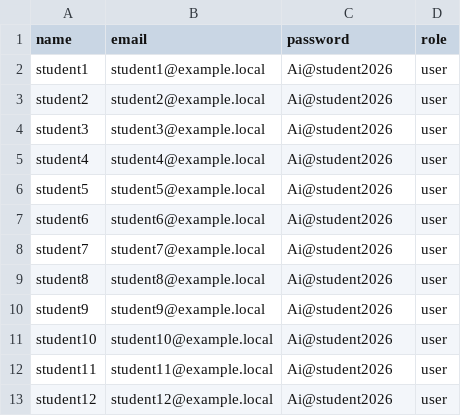
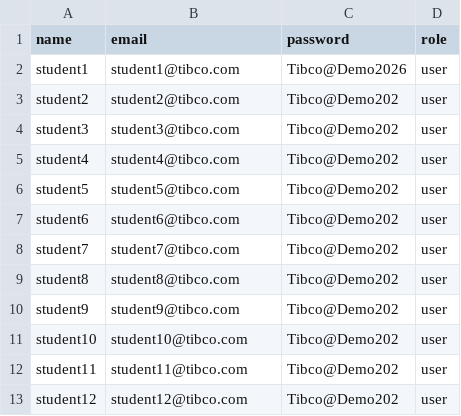
Before and after one commit to tibco-bnl/aiworkshop-teacher, a CSV file: openwebui/users.csv, drawn as a sheet.

Commit message:
aligning student login name and password with CP and wokshop machine users

```diff
--- a/openwebui/users.csv
+++ b/openwebui/users.csv
@@ -1,13 +1,13 @@
 name,email,password,role
-student1,student1@example.local,Ai@student2026,user
-student2,student2@example.local,Ai@student2026,user
-student3,student3@example.local,Ai@student2026,user
-student4,student4@example.local,Ai@student2026,user
-student5,student5@example.local,Ai@student2026,user
-student6,student6@example.local,Ai@student2026,user
-student7,student7@example.local,Ai@student2026,user
-student8,student8@example.local,Ai@student2026,user
-student9,student9@example.local,Ai@student2026,user
-student10,student10@example.local,Ai@student2026,user
-student11,student11@example.local,Ai@student2026,user
-student12,student12@example.local,Ai@student2026,user
+student1,student1@tibco.com,Tibco@Demo2026,user
+student2,student2@tibco.com,Tibco@Demo202,user
+student3,student3@tibco.com,Tibco@Demo202,user
+student4,student4@tibco.com,Tibco@Demo202,user
+student5,student5@tibco.com,Tibco@Demo202,user
+student6,student6@tibco.com,Tibco@Demo202,user
+student7,student7@tibco.com,Tibco@Demo202,user
+student8,student8@tibco.com,Tibco@Demo202,user
+student9,student9@tibco.com,Tibco@Demo202,user
+student10,student10@tibco.com,Tibco@Demo202,user
+student11,student11@tibco.com,Tibco@Demo202,user
+student12,student12@tibco.com,Tibco@Demo202,user
```
